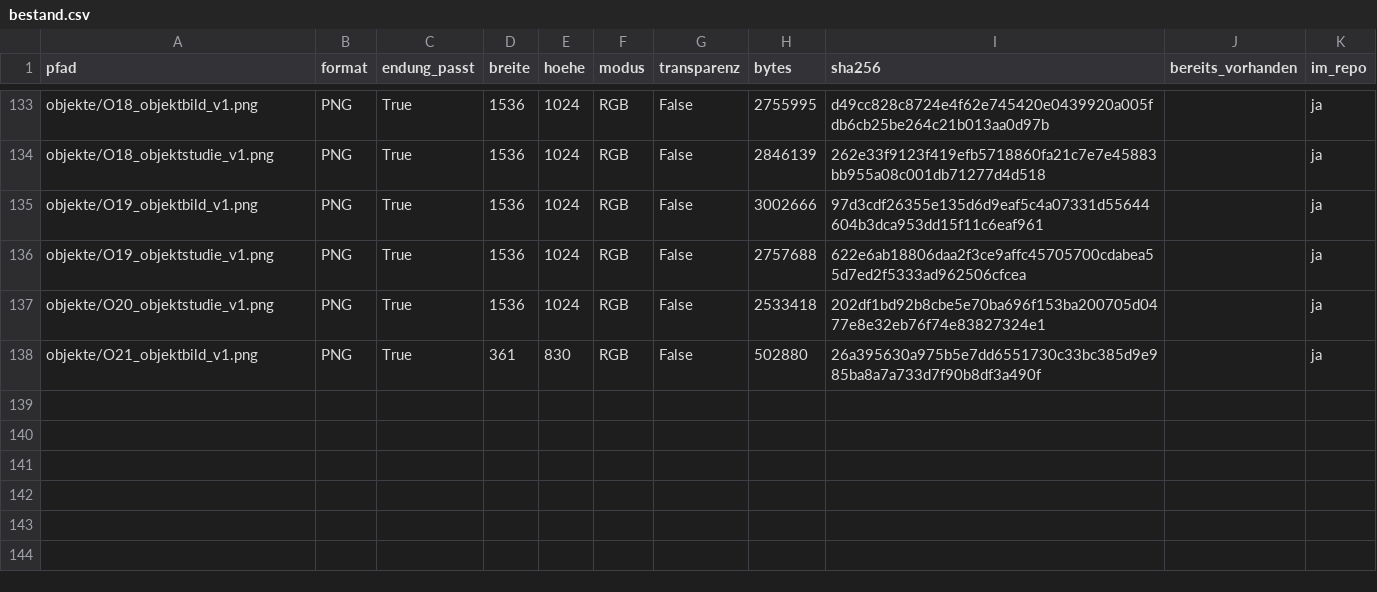
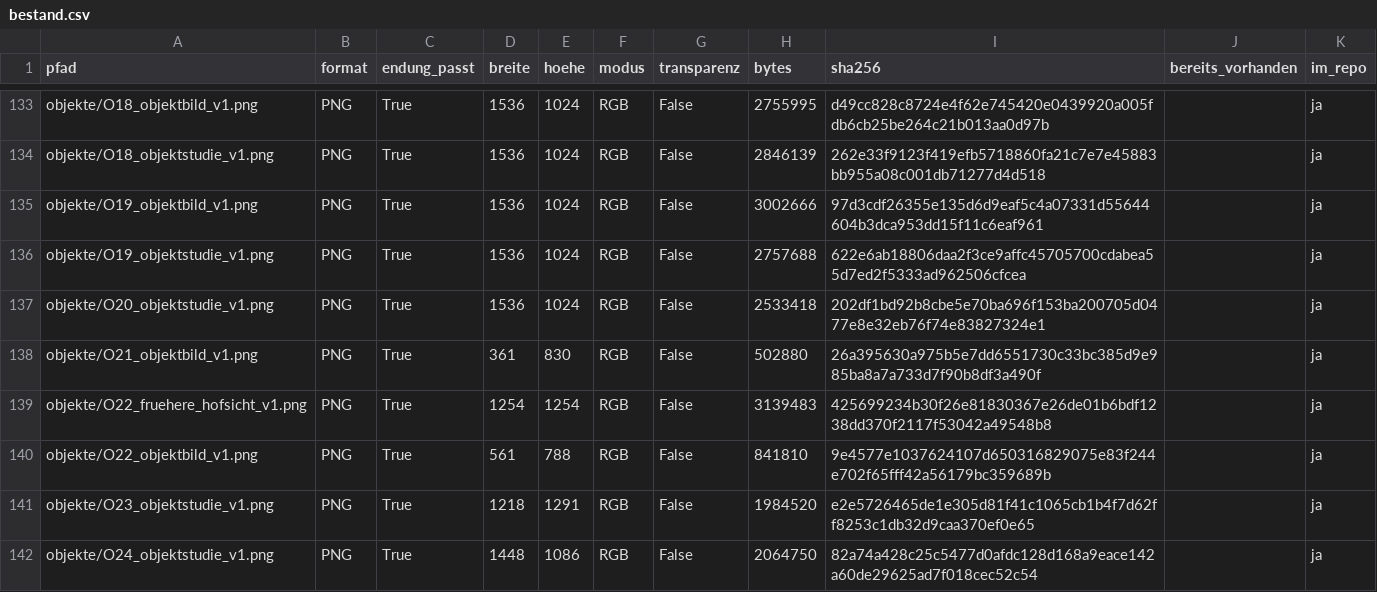
Before and after one commit to neuroways/haus_der_wunder, a CSV file: input/bilder/bestand.csv, drawn as a sheet; only a part is shown, gaps mark what is left out; the diff names each change by its address in the sheet, - before the commit and + after, or states it on an @@ line.

```diff
--- a/input/bilder/bestand.csv
+++ b/input/bilder/bestand.csv
+row 139: objekte/O22_fruehere_hofsicht_v1.png | PNG | True | 1254 | 1254 | RGB | False | 3139483 | 425699234b30f26e81830367e26de01b6bdf1238dd370f2117f53042a49548b8 |  | ja
+row 140: objekte/O22_objektbild_v1.png | PNG | True | 561 | 788 | RGB | False | 841810 | 9e4577e1037624107d650316829075e83f244e702f65fff42a56179bc359689b |  | ja
+row 141: objekte/O23_objektstudie_v1.png | PNG | True | 1218 | 1291 | RGB | False | 1984520 | e2e5726465de1e305d81f41c1065cb1b4f7d62ff8253c1db32d9caa370ef0e65 |  | ja
+row 142: objekte/O24_objektstudie_v1.png | PNG | True | 1448 | 1086 | RGB | False | 2064750 | 82a74a428c25c5477d0afdc128d168a9eace142a60de29625ad7f018cec52c54 |  | ja
```
Also changed, not shown: 5 other files.
